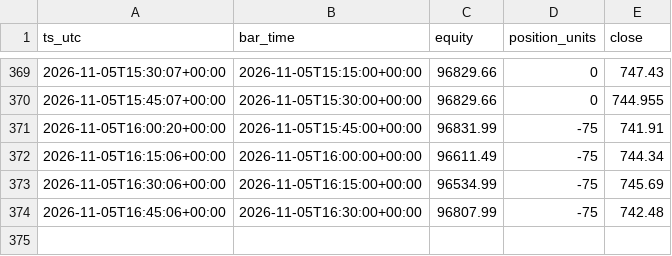
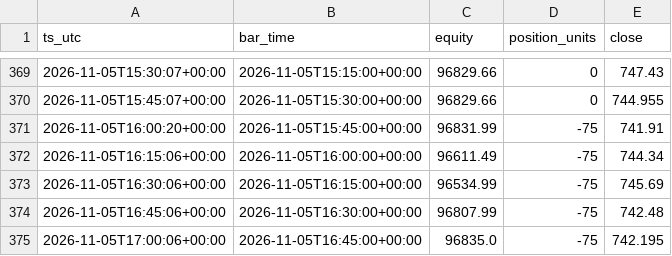
Before and after one commit to hmjag07/Quants, a CSV file: equity_curve.csv, drawn as a sheet; only a part is shown, gaps mark what is left out; the diff names each change by its address in the sheet, - before the commit and + after, or states it on an @@ line.

Commit message:
logs 2026-11-05 17:15 UTC

```diff
--- a/equity_curve.csv
+++ b/equity_curve.csv
+row 375: 2026-11-05T17:00:06+00:00 | 2026-11-05T16:45:00+00:00 | 96835.0 | -75 | 742.195
```
